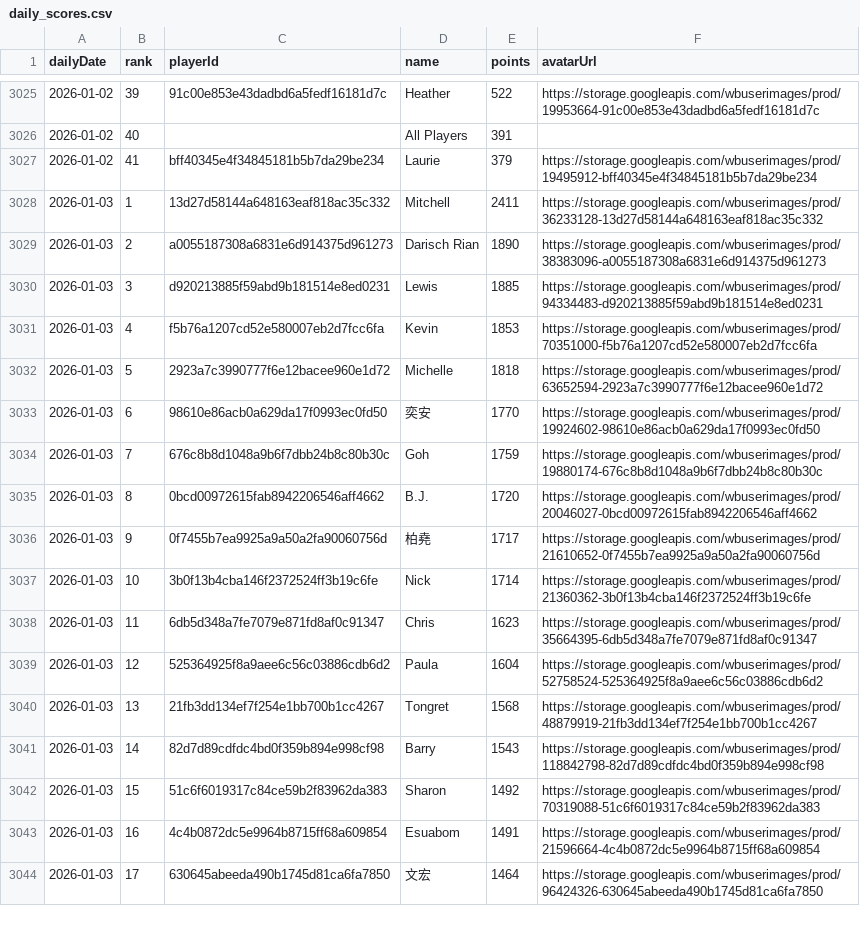
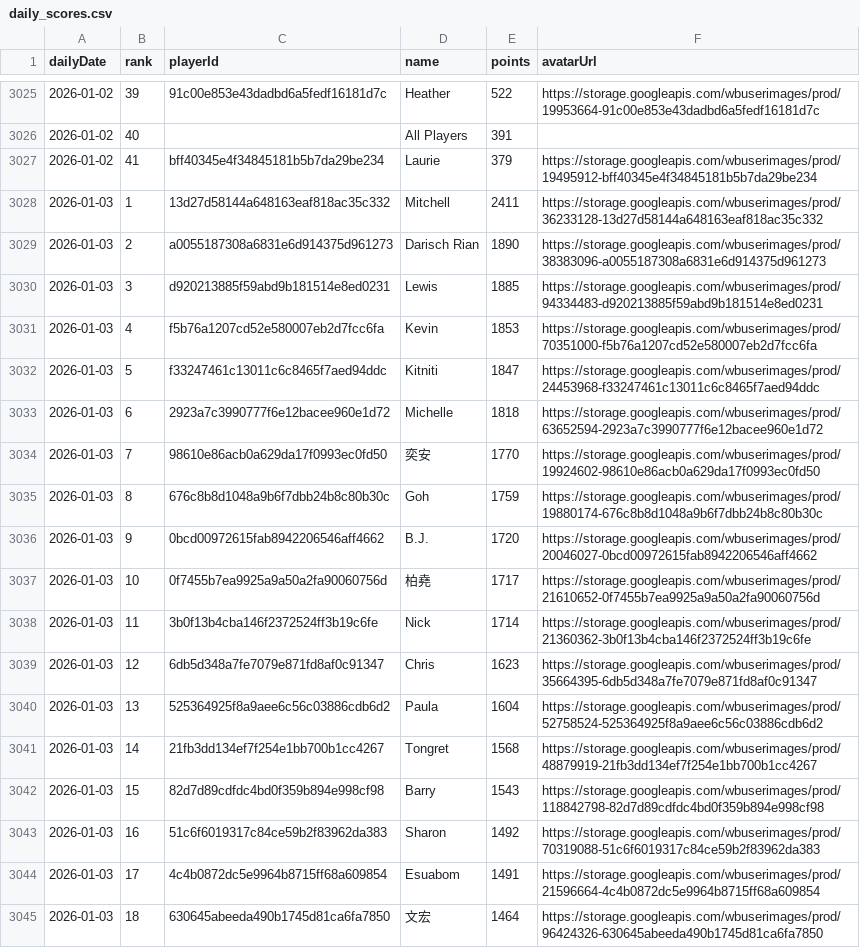
Before and after one commit to petrus1732/wordblitz, a CSV file: wordblitz-site/public/data/daily_scores.csv, drawn as a sheet; only a part is shown, gaps mark what is left out; the diff covers the shown part only.

Commit message:
Add Kiniti's 01-03 score

```diff
--- a/wordblitz-site/public/data/daily_scores.csv
+++ b/wordblitz-site/public/data/daily_scores.csv
@@ -3031,14 +3031,15 @@ dailyDate,rank,playerId,name,points,avatarUrl
 2026-01-03,4,f5b76a1207cd52e580007eb2d7fcc6fa,"Kevin",1853,https://storage.googleapis.com/wbuserimages/prod/70351000-f5b76a1207cd52e580007eb2d7fcc6fa
-2026-01-03,5,2923a7c3990777f6e12bacee960e1d72,"Michelle",1818,https://storage.googleapis.com/wbuserimages/prod/63652594-2923a7c3990777f6e12bacee960e1d72
-2026-01-03,6,98610e86acb0a629da17f0993ec0fd50,"奕安",1770,https://storage.googleapis.com/wbuserimages/prod/19924602-98610e86acb0a629da17f0993ec0fd50
-2026-01-03,7,676c8b8d1048a9b6f7dbb24b8c80b30c,"Goh",1759,https://storage.googleapis.com/wbuserimages/prod/19880174-676c8b8d1048a9b6f7dbb24b8c80b30c
-2026-01-03,8,0bcd00972615fab8942206546aff4662,"B.J.",1720,https://storage.googleapis.com/wbuserimages/prod/20046027-0bcd00972615fab8942206546aff4662
-2026-01-03,9,0f7455b7ea9925a9a50a2fa90060756d,"柏堯",1717,https://storage.googleapis.com/wbuserimages/prod/21610652-0f7455b7ea9925a9a50a2fa90060756d
-2026-01-03,10,3b0f13b4cba146f2372524ff3b19c6fe,"Nick",1714,https://storage.googleapis.com/wbuserimages/prod/21360362-3b0f13b4cba146f2372524ff3b19c6fe
-2026-01-03,11,6db5d348a7fe7079e871fd8af0c91347,"Chris",1623,https://storage.googleapis.com/wbuserimages/prod/35664395-6db5d348a7fe7079e871fd8af0c91347
-2026-01-03,12,525364925f8a9aee6c56c03886cdb6d2,"Paula",1604,https://storage.googleapis.com/wbuserimages/prod/52758524-525364925f8a9aee6c56c03886cdb6d2
-2026-01-03,13,21fb3dd134ef7f254e1bb700b1cc4267,"Tongret",1568,https://storage.googleapis.com/wbuserimages/prod/48879919-21fb3dd134ef7f254e1bb700b1cc4267
-2026-01-03,14,82d7d89cdfdc4bd0f359b894e998cf98,"Barry",1543,https://storage.googleapis.com/wbuserimages/prod/118842798-82d7d89cdfdc4bd0f359b894e998cf98
-2026-01-03,15,51c6f6019317c84ce59b2f83962da383,"Sharon",1492,https://storage.googleapis.com/wbuserimages/prod/70319088-51c6f6019317c84ce59b2f83962da383
-2026-01-03,16,4c4b0872dc5e9964b8715ff68a609854,"Esuabom",1491,https://storage.googleapis.com/wbuserimages/prod/21596664-4c4b0872dc5e9964b8715ff68a609854
-2026-01-03,17,630645abeeda490b1745d81ca6fa7850,"文宏",1464,https://storage.googleapis.com/wbuserimages/prod/96424326-630645abeeda490b1745d81ca6fa7850
+2026-01-03,5,f33247461c13011c6c8465f7aed94ddc,"Kitniti",1847,https://storage.googleapis.com/wbuserimages/prod/24453968-f33247461c13011c6c8465f7aed94ddc
+2026-01-03,6,2923a7c3990777f6e12bacee960e1d72,"Michelle",1818,https://storage.googleapis.com/wbuserimages/prod/63652594-2923a7c3990777f6e12bacee960e1d72
+2026-01-03,7,98610e86acb0a629da17f0993ec0fd50,"奕安",1770,https://storage.googleapis.com/wbuserimages/prod/19924602-98610e86acb0a629da17f0993ec0fd50
+2026-01-03,8,676c8b8d1048a9b6f7dbb24b8c80b30c,"Goh",1759,https://storage.googleapis.com/wbuserimages/prod/19880174-676c8b8d1048a9b6f7dbb24b8c80b30c
+2026-01-03,9,0bcd00972615fab8942206546aff4662,"B.J.",1720,https://storage.googleapis.com/wbuserimages/prod/20046027-0bcd00972615fab8942206546aff4662
+2026-01-03,10,0f7455b7ea9925a9a50a2fa90060756d,"柏堯",1717,https://storage.googleapis.com/wbuserimages/prod/21610652-0f7455b7ea9925a9a50a2fa90060756d
+2026-01-03,11,3b0f13b4cba146f2372524ff3b19c6fe,"Nick",1714,https://storage.googleapis.com/wbuserimages/prod/21360362-3b0f13b4cba146f2372524ff3b19c6fe
+2026-01-03,12,6db5d348a7fe7079e871fd8af0c91347,"Chris",1623,https://storage.googleapis.com/wbuserimages/prod/35664395-6db5d348a7fe7079e871fd8af0c91347
+2026-01-03,13,525364925f8a9aee6c56c03886cdb6d2,"Paula",1604,https://storage.googleapis.com/wbuserimages/prod/52758524-525364925f8a9aee6c56c03886cdb6d2
+2026-01-03,14,21fb3dd134ef7f254e1bb700b1cc4267,"Tongret",1568,https://storage.googleapis.com/wbuserimages/prod/48879919-21fb3dd134ef7f254e1bb700b1cc4267
+2026-01-03,15,82d7d89cdfdc4bd0f359b894e998cf98,"Barry",1543,https://storage.googleapis.com/wbuserimages/prod/118842798-82d7d89cdfdc4bd0f359b894e998cf98
+2026-01-03,16,51c6f6019317c84ce59b2f83962da383,"Sharon",1492,https://storage.googleapis.com/wbuserimages/prod/70319088-51c6f6019317c84ce59b2f83962da383
+2026-01-03,17,4c4b0872dc5e9964b8715ff68a609854,"Esuabom",1491,https://storage.googleapis.com/wbuserimages/prod/21596664-4c4b0872dc5e9964b8715ff68a609854
+2026-01-03,18,630645abeeda490b1745d81ca6fa7850,"文宏",1464,https://storage.googleapis.com/wbuserimages/prod/96424326-630645abeeda490b1745d81ca6fa7850
```
Also changed, not shown: 27 edited cells elsewhere in this file, 6 other files.
